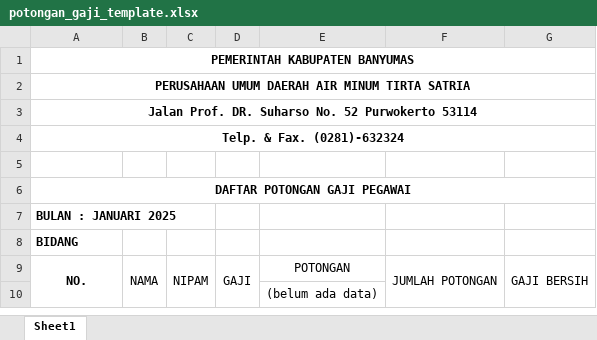
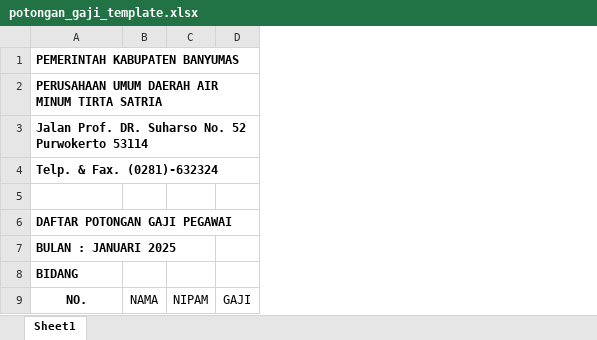
Before and after one commit to kentoespdam/penggajian-kafka, an Excel workbook: excel_template/potongan_gaji_template.xlsx, sheet Sheet1, drawn as a sheet; values as stored, in another font and other column widths than the file's, no borders; the diff names each change by its address in the sheet, - before the commit and + after, or states it on an @@ line.

Commit message:
generate potongan gaji Excel and refactor phase 4 logic with dynamic headers, helpers, and additional metadata

```diff
--- a/excel_template/potongan_gaji_template.xlsx (sheet Sheet1)
+++ b/excel_template/potongan_gaji_template.xlsx (sheet Sheet1)
-column E, row 9: POTONGAN
-column F, row 9: JUMLAH POTONGAN
-column G, row 9: GAJI BERSIH
-A1:A4 alignment: center
+A1:A4 alignment: left
-A1:G1 merged
-A2:G2 merged
-A3:G3 merged
-A4:G4 merged
-A6 alignment: center
+A6 alignment: left
-A6:G6 merged
-A9:A10 merged
-B9:B10 merged
-C9:C10 merged
-D9:D10 merged
-row 10:  |  |  |  | (belum ada data)
```
Also changed, not shown: 10 other files.
